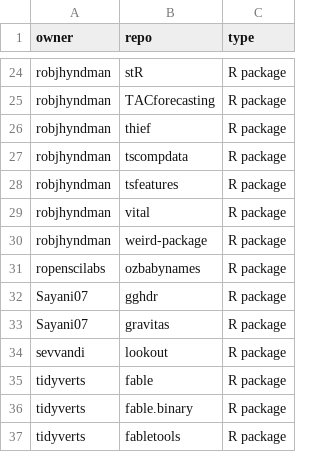
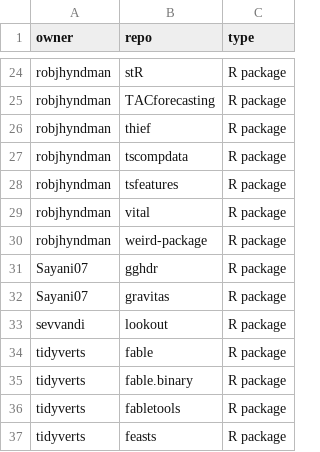
Before and after one commit to robjhyndman/gh-dashboard, a CSV file: repos.csv, drawn as a sheet; only a part is shown, gaps mark what is left out; the shorter side is filled out with more unchanged rows.

Commit message:
Removed duplicate package

```diff
--- a/repos.csv
+++ b/repos.csv
@@ -30,3 +30,2 @@ robjhyndman,vital,R package
 robjhyndman,weird-package,R package
-ropenscilabs,ozbabynames,R package
 Sayani07,gghdr,R package
```
